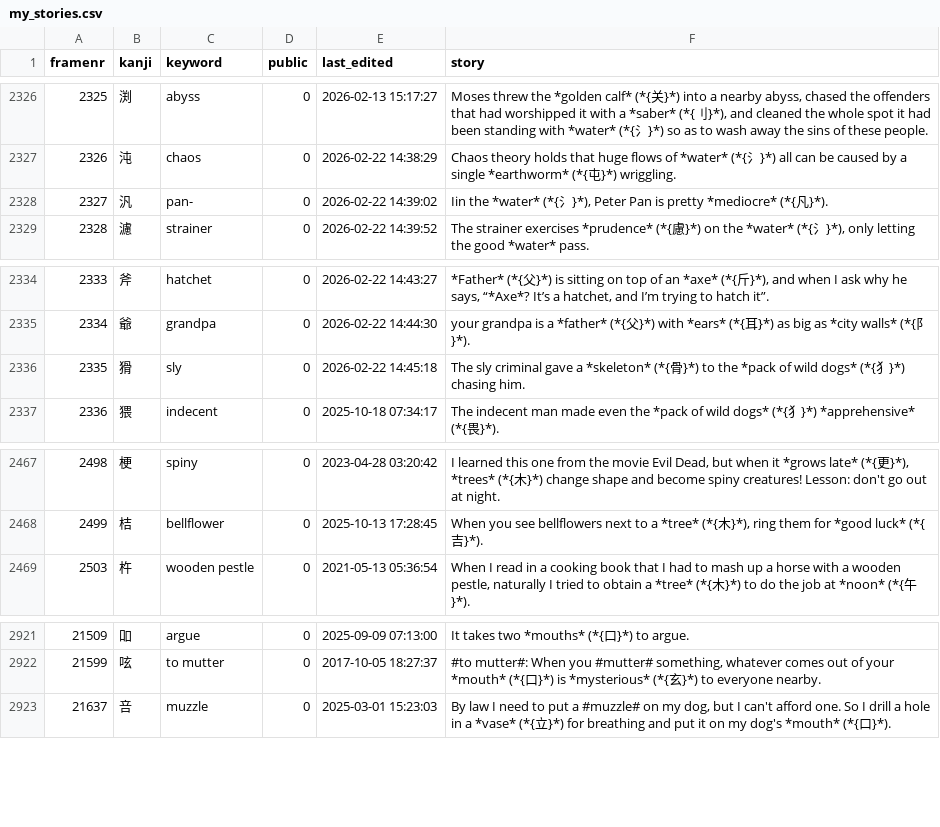
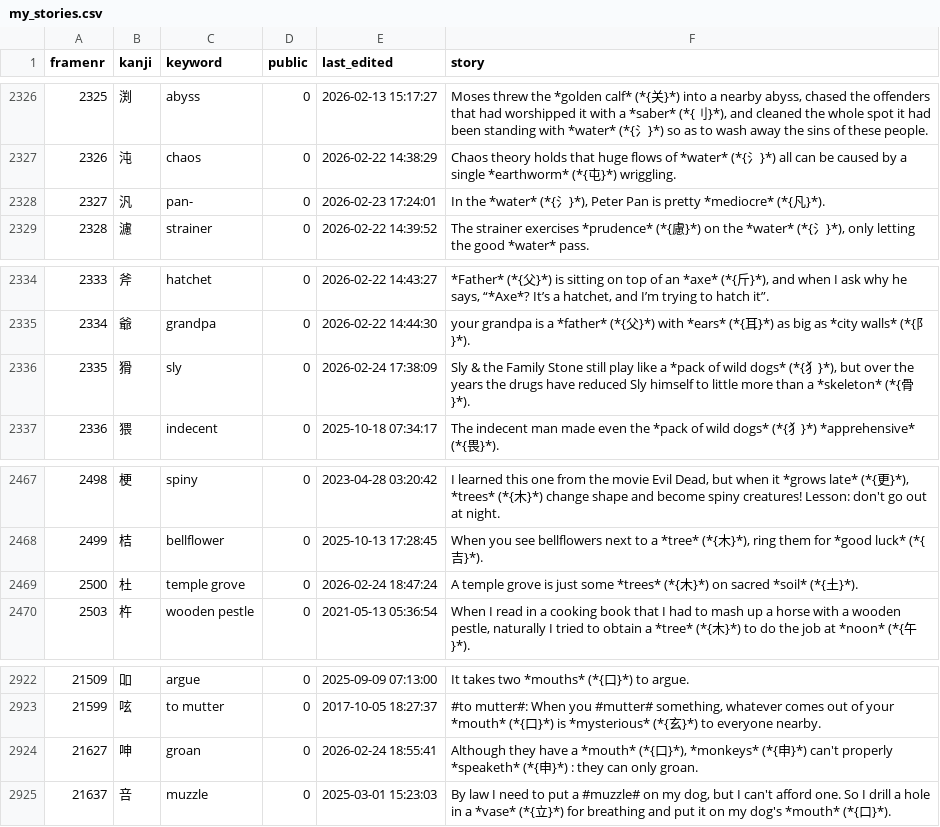
Before and after one commit to AntonioCarlini/japanese, a CSV file: external/my_stories.csv, drawn as a sheet; only a part is shown, gaps mark what is left out; the diff names each change by its address in the sheet, - before the commit and + after, or states it on an @@ line.

Commit message:
Pick up latest update from koohii.com
external/my_stories.csv: Pick up the latest stories from koohii.com.

data/kanji.data: Renamed frame #2500 from "oods" to "temple grove" to match koohii.com.

scripts/FastKanji.rb: Update the fast-access script.

```diff
--- a/external/my_stories.csv
+++ b/external/my_stories.csv
-E2328 (last_edited): 2026-02-22 14:39:02
+E2328 (last_edited): 2026-02-23 17:24:01
-F2328 (story): Iin the *water*…
+F2328 (story): In the *water*…
-E2336 (last_edited): 2026-02-22 14:45:18
+E2336 (last_edited): 2026-02-24 17:38:09
-F2336 (story): The sly criminal gave a *skeleton* (*{骨}*) to the *pack of wild dogs* (*{犭}*) chasing him.
+F2336 (story): Sly & the Family Stone still play like a *pack of wild dogs* (*{犭}*), but over the years the drugs have reduced Sly himself to little more than a *skeleton* (*{骨}*).
+row 2469: 2500 | 杜 | temple grove | 0 | 2026-02-24 18:47:24 | A temple grove is just some *trees* (*{木}*) on sacred *soil* (*{土}*).
+row 2924: 21627 | 呻 | groan | 0 | 2026-02-24 18:55:41 | Although they have a *mouth* (*{口}*), *monkeys* (*{申}*) can't properly *speaketh* (*{申}*) : they can only groan.
```
Also changed, not shown: 2 other files.
